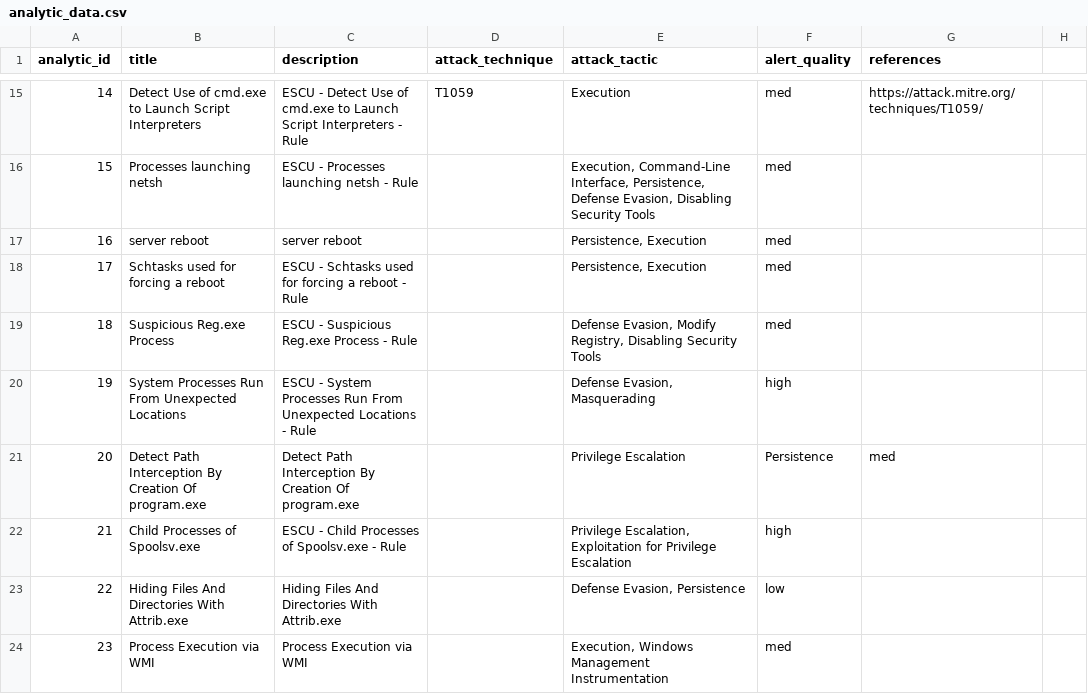
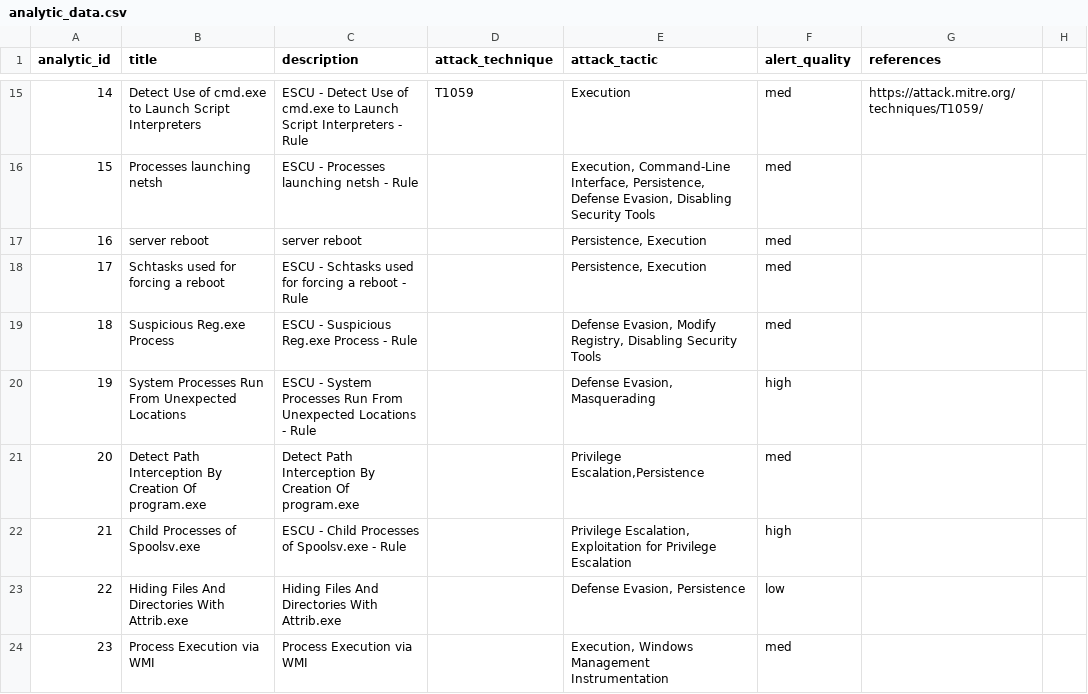
Before and after one commit to dwaynegeffroy/Windows-Authentication-Anomolies, a CSV file: lookups/analytic_data.csv, drawn as a sheet; only a part is shown, gaps mark what is left out.

Commit message:
Update analytic_data.csv

```diff
--- a/lookups/analytic_data.csv
+++ b/lookups/analytic_data.csv
@@ -20,3 +20,3 @@ analytic_id,title,description,attack_technique,attack_tactic,alert_quality,refer
 19,System Processes Run From Unexpected Locations,ESCU - System Processes Run From Unexpected Locations - Rule,,"Defense Evasion, Masquerading",high,
-20,Detect Path Interception By Creation Of program.exe,Detect Path Interception By Creation Of program.exe,,"Privilege Escalation", "Persistence",med,
+20,Detect Path Interception By Creation Of program.exe,Detect Path Interception By Creation Of program.exe,,"Privilege Escalation,Persistence",med,
 21,Child Processes of Spoolsv.exe,ESCU - Child Processes of Spoolsv.exe - Rule,,"Privilege Escalation, Exploitation for Privilege Escalation",high,
```
